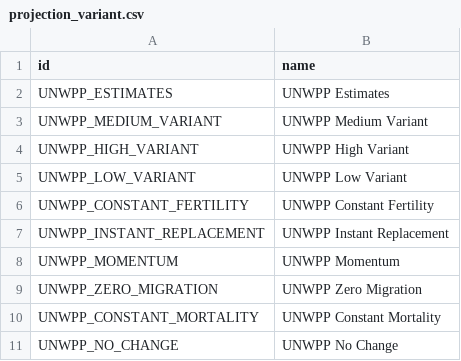
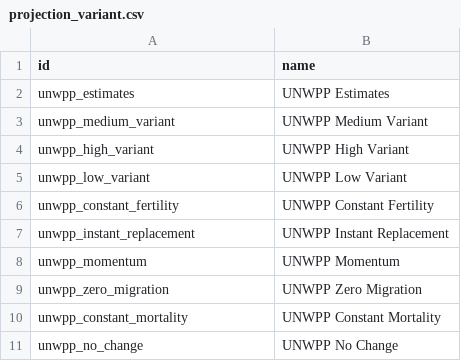
Before and after one commit to vimc/montagu-demography, a CSV file: meta/projection_variant.csv, drawn as a sheet.

```diff
--- a/meta/projection_variant.csv
+++ b/meta/projection_variant.csv
@@ -1,11 +1,11 @@
 "id","name"
-"UNWPP_ESTIMATES","UNWPP Estimates"
-"UNWPP_MEDIUM_VARIANT","UNWPP Medium Variant"
-"UNWPP_HIGH_VARIANT","UNWPP High Variant"
-"UNWPP_LOW_VARIANT","UNWPP Low Variant"
-"UNWPP_CONSTANT_FERTILITY","UNWPP Constant Fertility"
-"UNWPP_INSTANT_REPLACEMENT","UNWPP Instant Replacement"
-"UNWPP_MOMENTUM","UNWPP Momentum"
-"UNWPP_ZERO_MIGRATION","UNWPP Zero Migration"
-"UNWPP_CONSTANT_MORTALITY","UNWPP Constant Mortality"
-"UNWPP_NO_CHANGE","UNWPP No Change"
+"unwpp_estimates","UNWPP Estimates"
+"unwpp_medium_variant","UNWPP Medium Variant"
+"unwpp_high_variant","UNWPP High Variant"
+"unwpp_low_variant","UNWPP Low Variant"
+"unwpp_constant_fertility","UNWPP Constant Fertility"
+"unwpp_instant_replacement","UNWPP Instant Replacement"
+"unwpp_momentum","UNWPP Momentum"
+"unwpp_zero_migration","UNWPP Zero Migration"
+"unwpp_constant_mortality","UNWPP Constant Mortality"
+"unwpp_no_change","UNWPP No Change"
```
Also changed, not shown: meta/files.csv, meta/process.csv, 4 other files.
